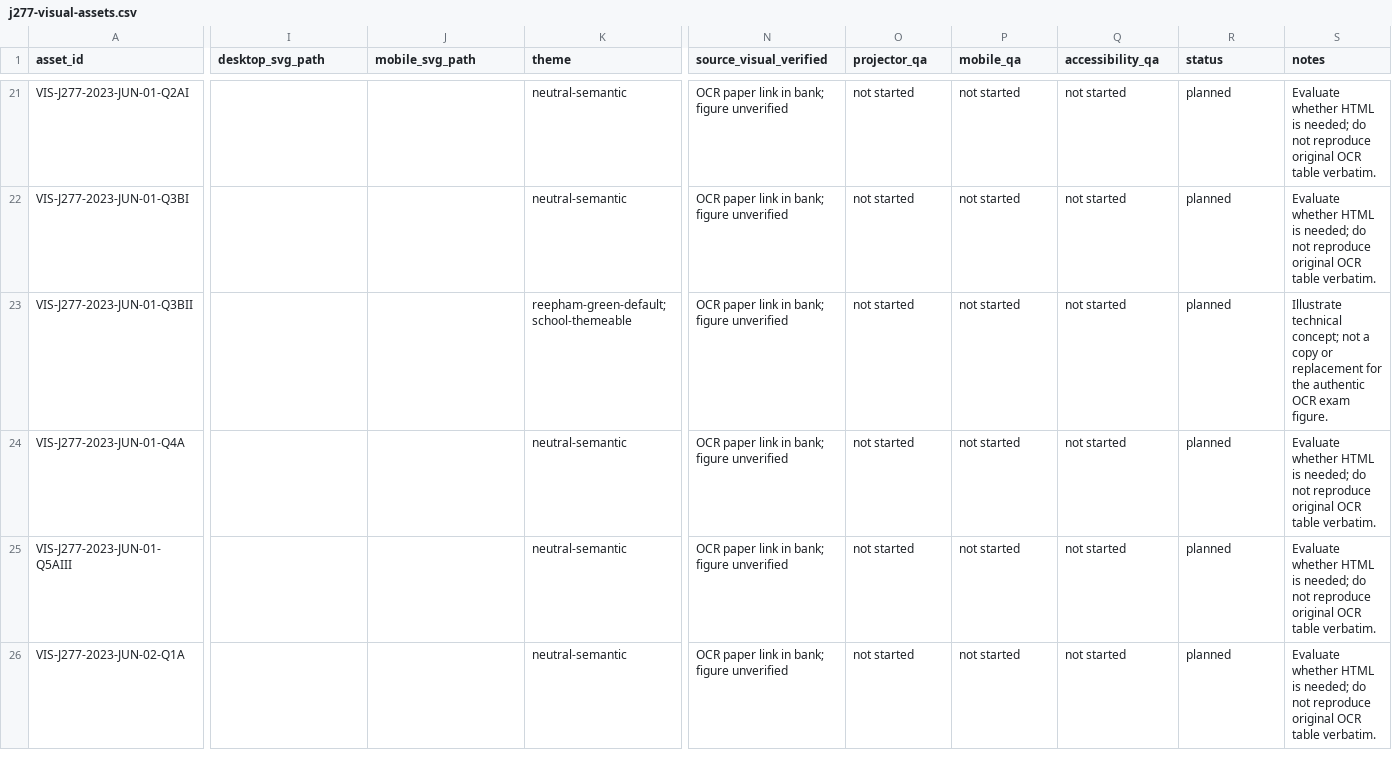
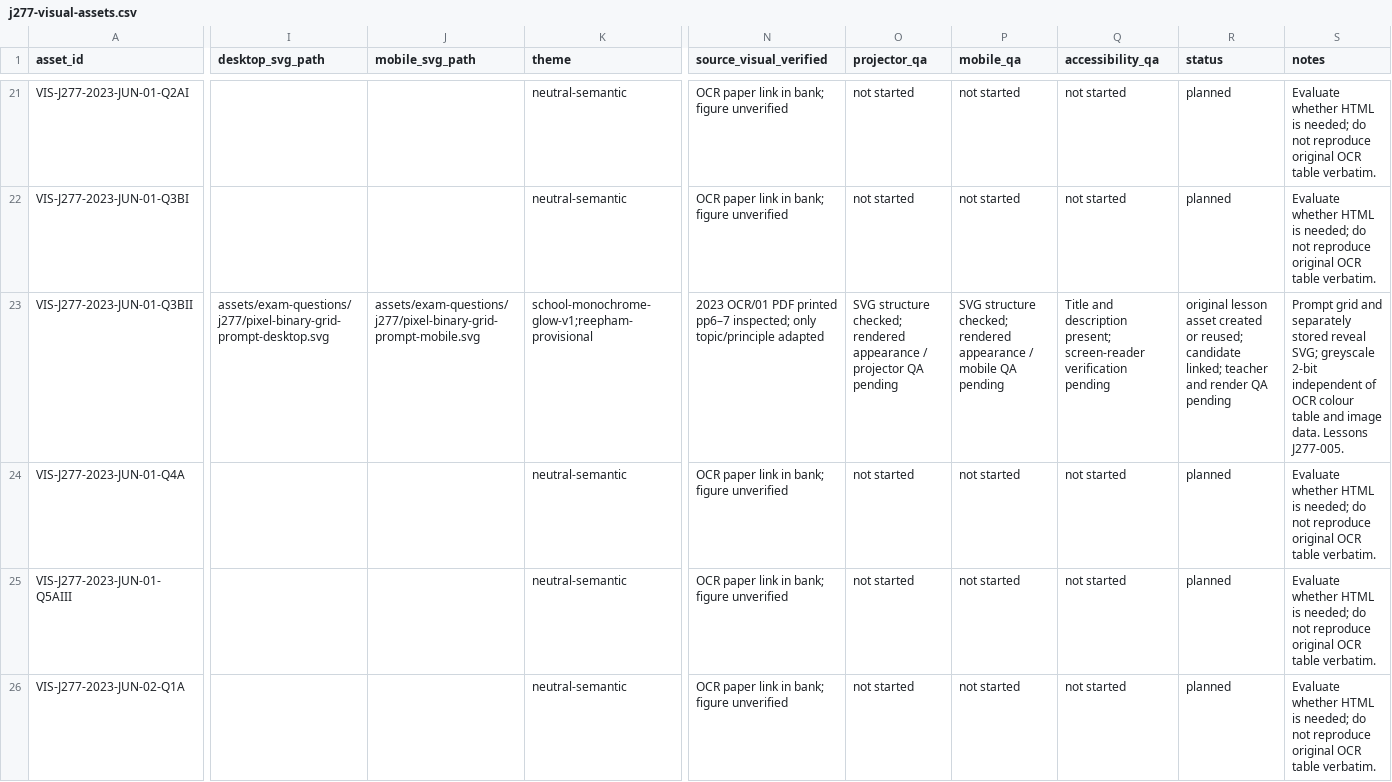
Before and after one commit to computingdept/reepham-computing, a CSV file: data/exam-questions/j277-visual-assets.csv, drawn as a sheet; only a part is shown, gaps mark what is left out; the diff covers the shown part only; the diff names each change by its address in the sheet, - before the commit and + after, or states it on an @@ line.

Commit message:
Complete J277 SVG candidate links to original lesson-focused desktop/mobile artwork

```diff
--- a/data/exam-questions/j277-visual-assets.csv
+++ b/data/exam-questions/j277-visual-assets.csv
-I23 (desktop_svg_path): (empty)
+I23 (desktop_svg_path): assets/exam-questions/j277/pixel-binary-grid-prompt-desktop.svg
-J23 (mobile_svg_path): (empty)
+J23 (mobile_svg_path): assets/exam-questions/j277/pixel-binary-grid-prompt-mobile.svg
-K23 (theme): reepham-green-default;school-themeable
+K23 (theme): school-monochrome-glow-v1;reepham-provisional
-N23 (source_visual_verified): OCR paper link in bank; figure unverified
+N23 (source_visual_verified): 2023 OCR/01 PDF printed pp6–7 inspected; only topic/principle adapted
-O23 (projector_qa): not started
+O23 (projector_qa): SVG structure checked; rendered appearance / projector QA pending
-P23 (mobile_qa): not started
+P23 (mobile_qa): SVG structure checked; rendered appearance / mobile QA pending
-Q23 (accessibility_qa): not started
+Q23 (accessibility_qa): Title and description present; screen-reader verification pending
-R23 (status): planned
+R23 (status): original lesson asset created or reused; candidate linked; teacher and render QA pending
-S23 (notes): Illustrate technical concept; not a copy or replacement for the authentic OCR exam figure.
+S23 (notes): Prompt grid and separately stored reveal SVG; greyscale 2-bit independent of OCR colour table and image data. Lessons J277-005.
```
Also changed, not shown: 49 edited cells elsewhere in this file.
